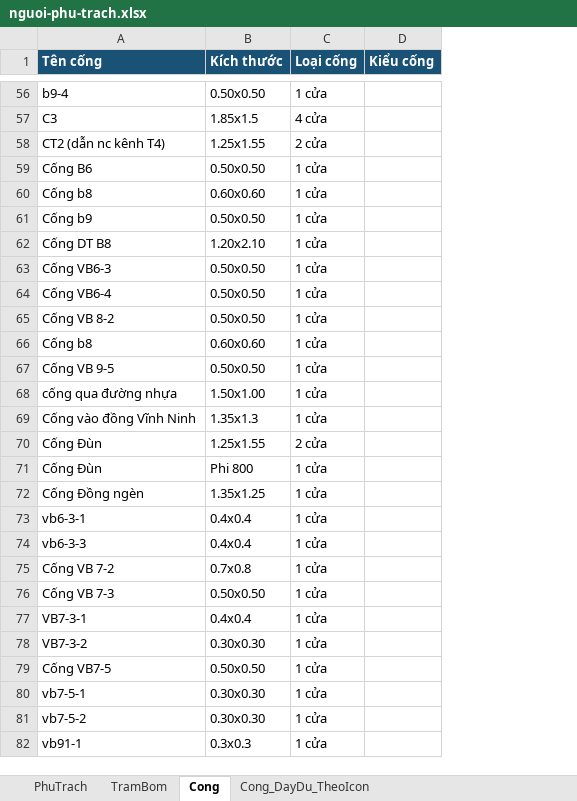
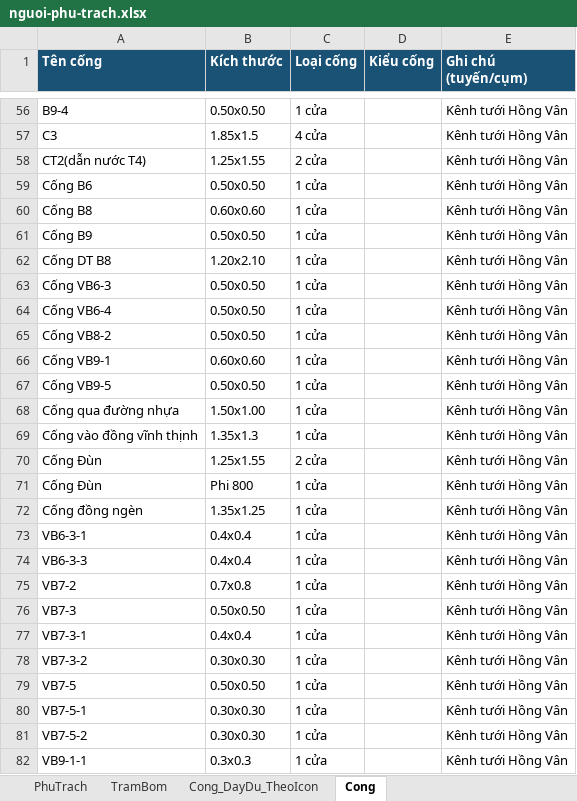
Before and after one commit to kimbim333/bando8, an Excel workbook: nguoi-phu-trach.xlsx, sheet Cong, drawn as a sheet; only a part is shown, gaps mark what is left out; values as stored, in another font and other column widths than the file's, no borders; the diff covers the shown part only; the diff names each change by its address in the sheet, - before the commit and + after, or states it on an @@ line.

```diff
--- a/nguoi-phu-trach.xlsx (sheet Cong)
+++ b/nguoi-phu-trach.xlsx (sheet Cong)
@@ sheet tab order changed: PhuTrach | TramBom | Cong_DayDu_TheoIcon | Cong @@
+column E (Ghi chú (tuyến/cụm)), rows 56-82: all Kênh tưới Hồng Vân
-A56 (Tên cống): b9-4
+A56 (Tên cống): B9-4
-A58 (Tên cống): CT2 (dẫn nc kênh T4)
+A58 (Tên cống): CT2(dẫn nước T4)
-A60 (Tên cống): Cống b8
+A60 (Tên cống): Cống B8
-A61 (Tên cống): Cống b9
+A61 (Tên cống): Cống B9
-A65 (Tên cống): Cống VB 8-2
+A65 (Tên cống): Cống VB8-2
-A66 (Tên cống): Cống b8
+A66 (Tên cống): Cống VB9-1
-A67 (Tên cống): Cống VB 9-5
+A67 (Tên cống): Cống VB9-5
-A68 (Tên cống): cống qua đường nhựa
+A68 (Tên cống): Cống qua đường nhựa
-A69 (Tên cống): Cống vào đồng Vĩnh Ninh
+A69 (Tên cống): Cống vào đồng vĩnh thịnh
-A72 (Tên cống): Cống Đồng ngèn
+A72 (Tên cống): Cống đồng ngèn
-A73 (Tên cống): vb6-3-1
+A73 (Tên cống): VB6-3-1
-A74 (Tên cống): vb6-3-3
+A74 (Tên cống): VB6-3-3
-A75 (Tên cống): Cống VB 7-2
+A75 (Tên cống): VB7-2
-A76 (Tên cống): Cống VB 7-3
+A76 (Tên cống): VB7-3
-A79 (Tên cống): Cống VB7-5
+A79 (Tên cống): VB7-5
-A80 (Tên cống): vb7-5-1
+A80 (Tên cống): VB7-5-1
-A81 (Tên cống): vb7-5-2
+A81 (Tên cống): VB7-5-2
-A82 (Tên cống): vb91-1
+A82 (Tên cống): VB9-1-1
```
Also changed, not shown: 122 edited cells elsewhere in this sheet, 1 other file.
